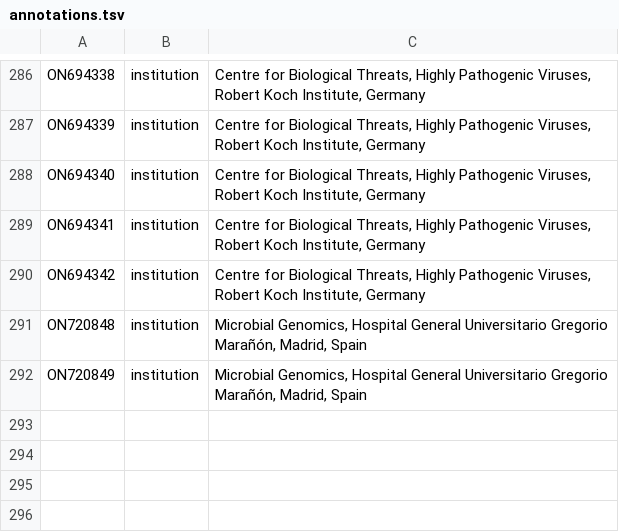
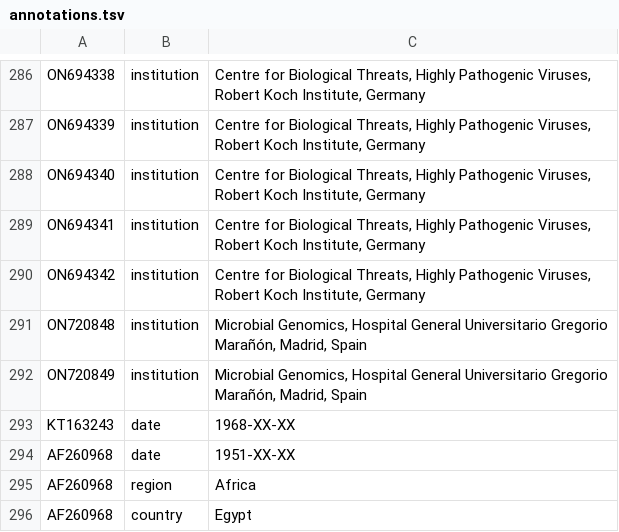
Before and after one commit to nextstrain/WNV, a TSV file: ingest/defaults/annotations.tsv, drawn as a sheet; only a part is shown, gaps mark what is left out.

Commit message:
Annotation fixes (#29)
Fix some annotations of WNV samples that are basel to the global phylogenetic tree.

```diff
--- a/ingest/defaults/annotations.tsv
+++ b/ingest/defaults/annotations.tsv
@@ -292 +292,5 @@ ON720848	institution	Microbial Genomics, Hospital General Universitario Gregorio
 ON720849	institution	Microbial Genomics, Hospital General Universitario Gregorio Marañón, Madrid, Spain
+KT163243	date	1968-XX-XX
+AF260968	date	1951-XX-XX
+AF260968	region	Africa
+AF260968	country	Egypt
```
